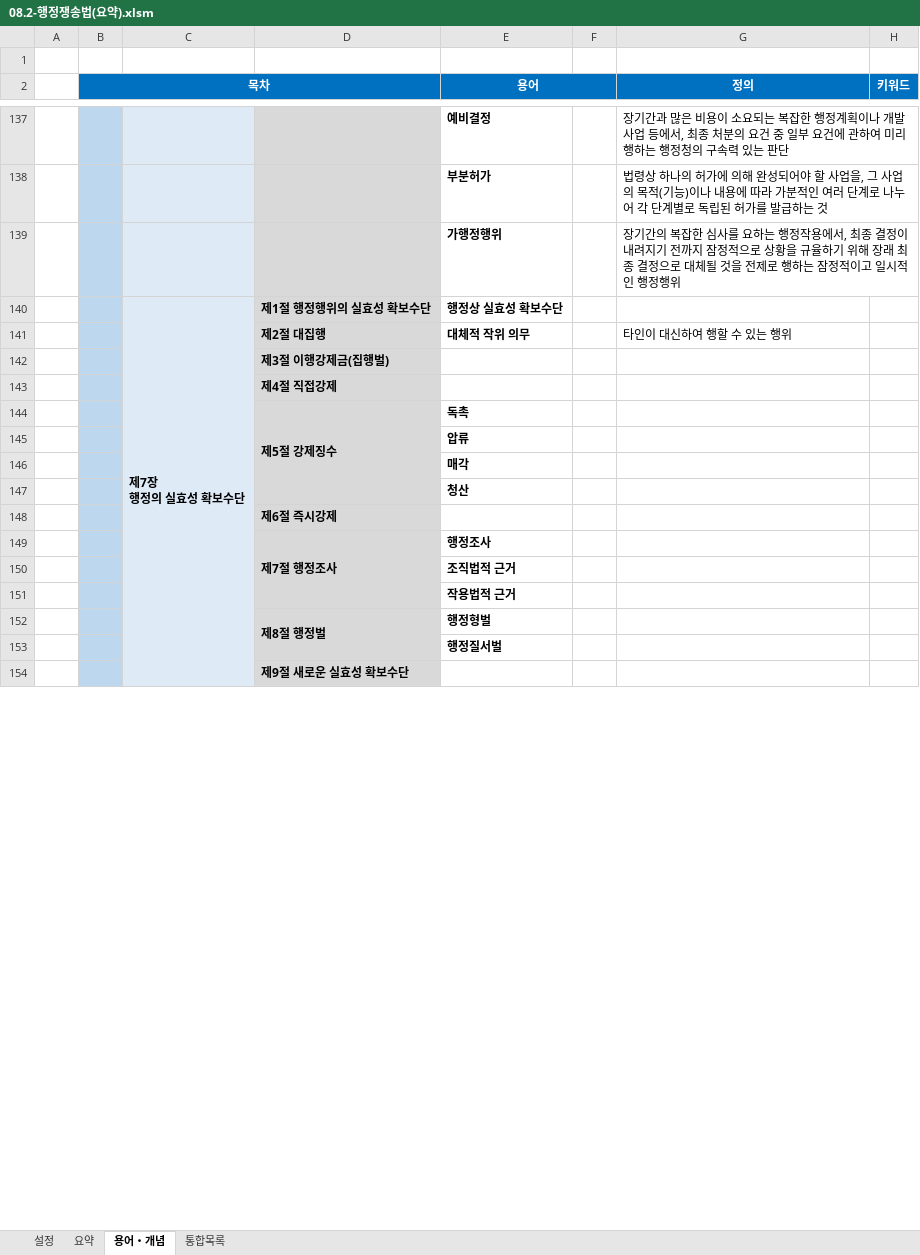
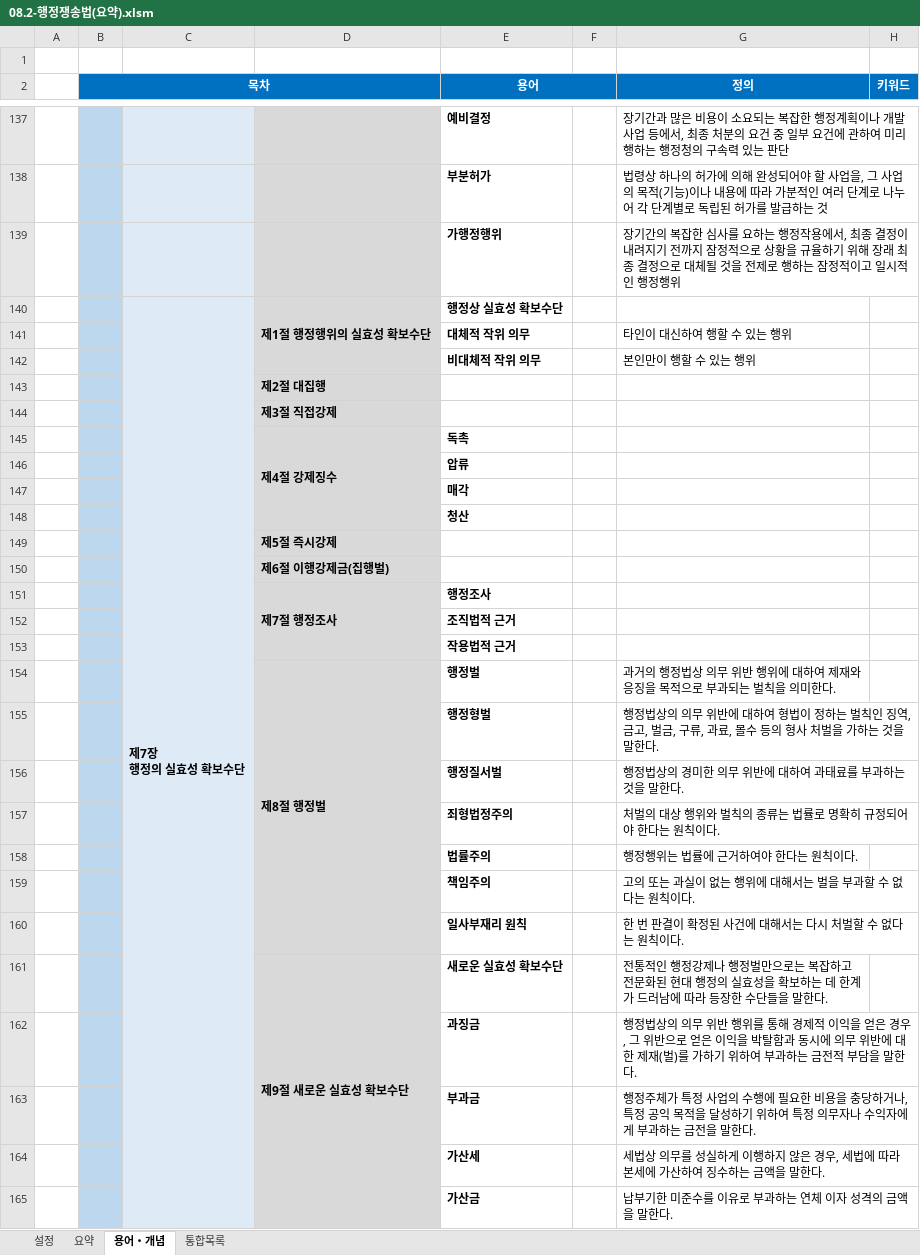
Before and after one commit to aeugo/StudyCPLA, an Excel workbook: 03.행정쟁송법/00.통합(XLS)/08.2-행정쟁송법(요약).xlsm, sheet 용어・개념, drawn as a sheet; only a part is shown, gaps mark what is left out; values as stored, in another font and other column widths than the file's, no borders; conditional formats not drawn; removed rows and columns are numbered as before the commit, all else as after; the diff covers the shown part only; the diff names each change by its address in the sheet, - before the commit and + after, or states it on an @@ line.

```diff
--- a/03.행정쟁송법/00.통합(XLS)/08.2-행정쟁송법(요약).xlsm (sheet 용어・개념)
+++ b/03.행정쟁송법/00.통합(XLS)/08.2-행정쟁송법(요약).xlsm (sheet 용어・개념)
+D140:D142 merged
-D141: 제2절 대집행
+D141: (empty)
+row 142:  |  |  |  | 비대체적 작위 의무 |  | 본인만이 행할 수 있는 행위
-D143: 제3절 이행강제금(집행벌)
+D143: 제2절 대집행
-D144: 제4절 직접강제
+D144: 제3절 직접강제
-D145: 제5절 강제징수
+D145: 제4절 강제징수
-D149: 제6절 즉시강제
+D149: 제5절 즉시강제
+row 150:  |  |  | 제6절 이행강제금(집행벌)
-E154 (용어): 행정형벌
+E154 (용어): 행정벌
-G154 (정의): (empty)
+G154 (정의): 과거의 행정법상 의무 위반 행위에 대하여 제재와 응징을 목적으로 부과되는 벌칙을 의미한다.
-row 153:  |  |  |  | 행정질서벌
-row 154:  |  |  | 제9절 새로운 실효성 확보수단
+row 155:  |  |  |  | 행정형벌 |  | 행정법상의 의무 위반에 대하여 형법이 정하는 벌칙인 징역, 금고, 벌금, 구류, 과료, 몰수 등의 형사 처벌을 가하는 것을 말한다.
+row 156:  |  |  |  | 행정질서벌 |  | 행정법상의 경미한 의무 위반에 대하여 과태료를 부과하는 것을 말한다.
+row 157:  |  |  |  | 죄형법정주의 |  | 처벌의 대상 행위와 벌칙의 종류는 법률로 명확히 규정되어야 한다는 원칙이다.
+row 158:  |  |  |  | 법률주의 |  | 행정행위는 법률에 근거하여야 한다는 원칙이다.
+row 159:  |  |  |  | 책임주의 |  | 고의 또는 과실이 없는 행위에 대해서는 벌을 부과할 수 없다는 원칙이다.
+row 160:  |  |  |  | 일사부재리 원칙 |  | 한 번 판결이 확정된 사건에 대해서는 다시 처벌할 수 없다는 원칙이다.
+row 161:  |  |  | 제9절 새로운 실효성 확보수단 | 새로운 실효성 확보수단 |  | 전통적인 행정강제나 행정벌만으로는 복잡하고 전문화된 현대 행정의 실효성을 확보하는 데 한계가 드러남에 따라 등장한 수단들을 말한다.
+row 162:  |  |  |  | 과징금 |  | 행정법상의 의무 위반 행위를 통해 경제적 이익을 얻은 경우, 그 위반으로 얻은 이익을 박탈함과 동시에 의무 위반에 대한 제재(벌)를 가하기 위하여 부과하는 금전적 부담을 말한다.
+row 163:  |  |  |  | 부과금 |  | 행정주체가 특정 사업의 수행에 필요한 비용을 충당하거나, 특정 공익 목적을 달성하기 위하여 특정 의무자나 수익자에게 부과하는 금전을 말한다.
+row 164:  |  |  |  | 가산세 |  | 세법상 의무를 성실하게 이행하지 않은 경우, 세법에 따라 본세에 가산하여 징수하는 금액을 말한다.
+row 165:  |  |  |  | 가산금 |  | 납부기한 미준수를 이유로 부과하는 연체 이자 성격의 금액을 말한다.
```
Also changed, not shown: 17 added rows, 6 removed rows and 8 edited cells elsewhere in this sheet, sheet 통합목록, 36 other files.
